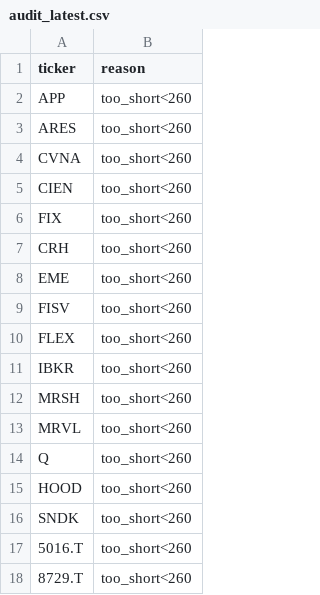
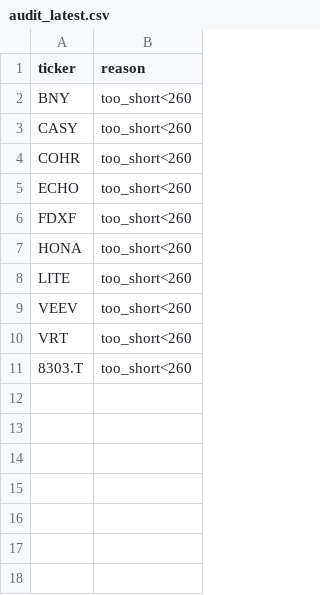
Before and after one commit to Hyodokamo/trend-catalyst-screener, a CSV file: data/outputs/audit_latest.csv, drawn as a sheet.

```diff
--- a/data/outputs/audit_latest.csv
+++ b/data/outputs/audit_latest.csv
@@ -1,18 +1,11 @@
 ticker,reason
-APP,too_short<260
-ARES,too_short<260
-CVNA,too_short<260
-CIEN,too_short<260
-FIX,too_short<260
-CRH,too_short<260
-EME,too_short<260
-FISV,too_short<260
-FLEX,too_short<260
-IBKR,too_short<260
-MRSH,too_short<260
-MRVL,too_short<260
-Q,too_short<260
-HOOD,too_short<260
-SNDK,too_short<260
-5016.T,too_short<260
-8729.T,too_short<260
+BNY,too_short<260
+CASY,too_short<260
+COHR,too_short<260
+ECHO,too_short<260
+FDXF,too_short<260
+HONA,too_short<260
+LITE,too_short<260
+VEEV,too_short<260
+VRT,too_short<260
+8303.T,too_short<260
```
Also changed, not shown: data/outputs/screen_latest.csv, data/universe_too_short.csv, 3 other files.
